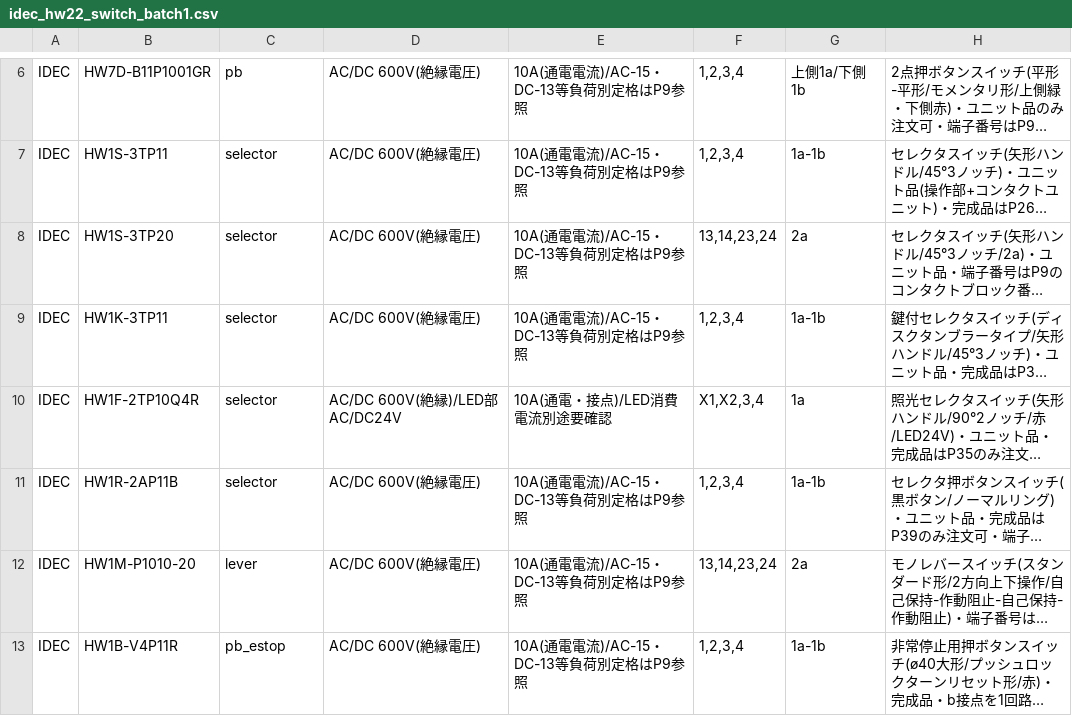
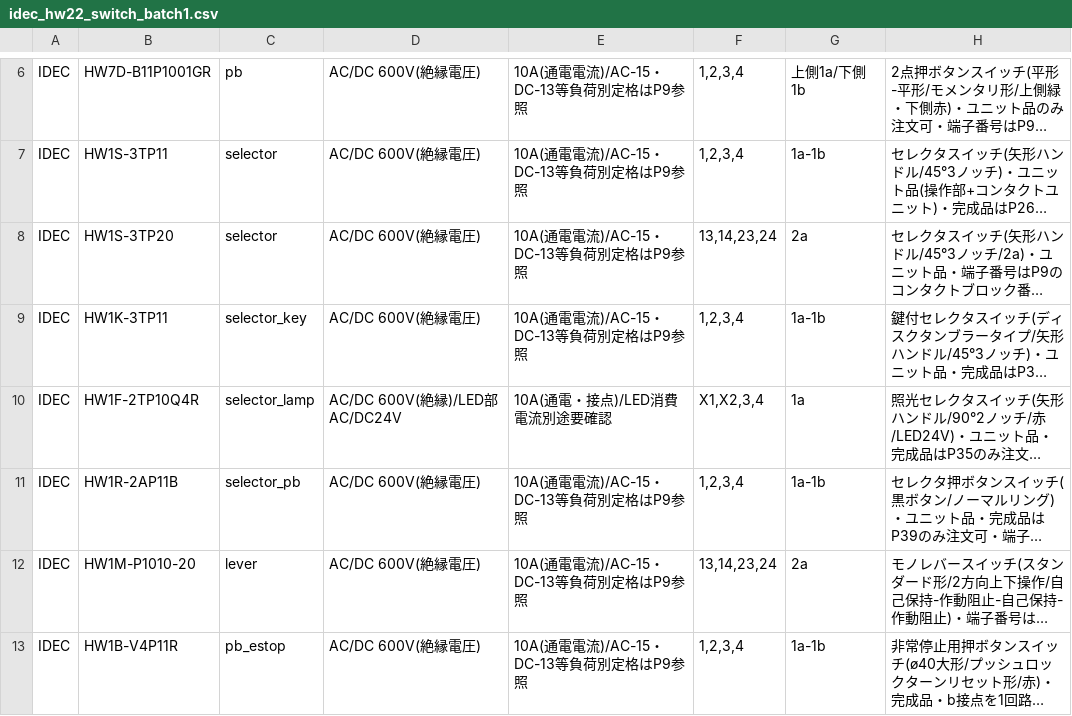
Before and after one commit to youichi558-collab/special-spoon, a CSV file: electrical_cad_v3/ecad_v3/catalog_pending/idec_hw22_switch_batch1.csv, drawn as a sheet; only a part is shown, gaps mark what is left out; long unchanged cells end in …; the diff names each change by its address in the sheet, - before the commit and + after, or states it on an @@ line.

```diff
--- a/electrical_cad_v3/ecad_v3/catalog_pending/idec_hw22_switch_batch1.csv
+++ b/electrical_cad_v3/ecad_v3/catalog_pending/idec_hw22_switch_batch1.csv
-C9: selector
+C9: selector_key
-C10: selector
+C10: selector_lamp
-C11: selector
+C11: selector_pb
```
Also changed, not shown: 2 other files.
